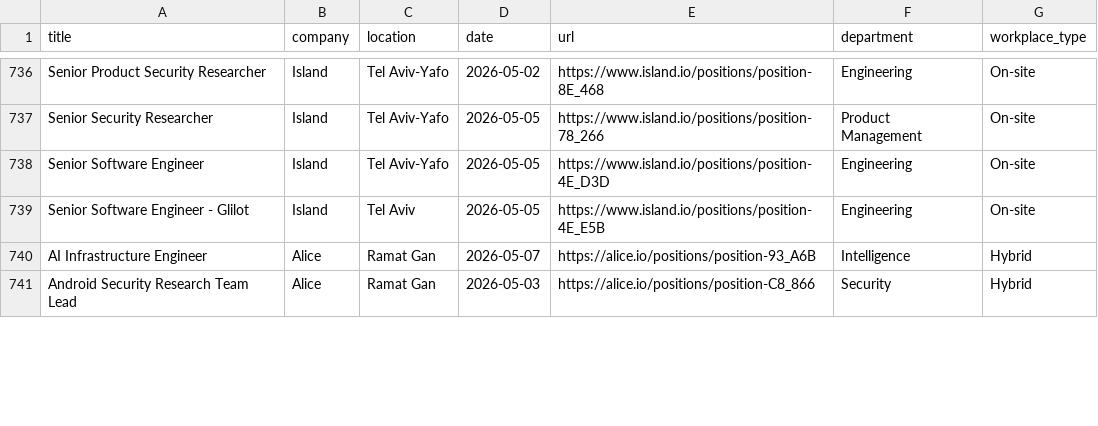
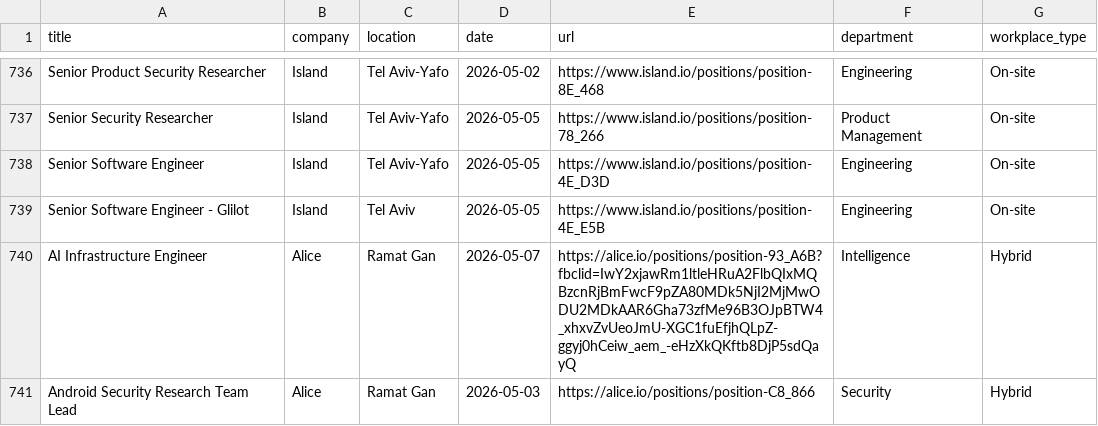
Before and after one commit to Genys30/jobfinder1, a CSV file: comeet_jobs_2026-05-07.csv, drawn as a sheet; only a part is shown, gaps mark what is left out; the diff covers the shown part only.

```diff
--- a/comeet_jobs_2026-05-07.csv
+++ b/comeet_jobs_2026-05-07.csv
@@ -739,3 +739,3 @@ Senior Software Engineer,Island,Tel Aviv-Yafo,2026-05-05,https://www.island.io/p
 Senior Software Engineer - Glilot,Island,Tel Aviv,2026-05-05,https://www.island.io/positions/position-4E_E5B,Engineering,On-site
-AI Infrastructure Engineer,Alice,Ramat Gan,2026-05-07,https://alice.io/positions/position-93_A6B,Intelligence,Hybrid
+AI Infrastructure Engineer,Alice,Ramat Gan,2026-05-07,https://alice.io/positions/position-93_A6B?fbclid=IwY2xjawRm1ltleHRuA2FlbQIxMQBzcnRjBmFwcF9pZA80MDk5NjI2MjMwODU2MDkAAR6Gha73zfMe96B3OJpBTW4_xhxvZvUeoJmU-XGC1fuEfjhQLpZ-ggyj0hCeiw_aem_-eHzXkQKftb8DjP5sdQayQ,Intelligence,Hybrid
 Android Security Research Team Lead,Alice,Ramat Gan,2026-05-03,https://alice.io/positions/position-C8_866,Security,Hybrid
```
Also changed, not shown: 27 edited cells elsewhere in this file, haifa_jobs_2026-05-07.csv, lever_jobs_2026-05-07.csv, 2 other files.
